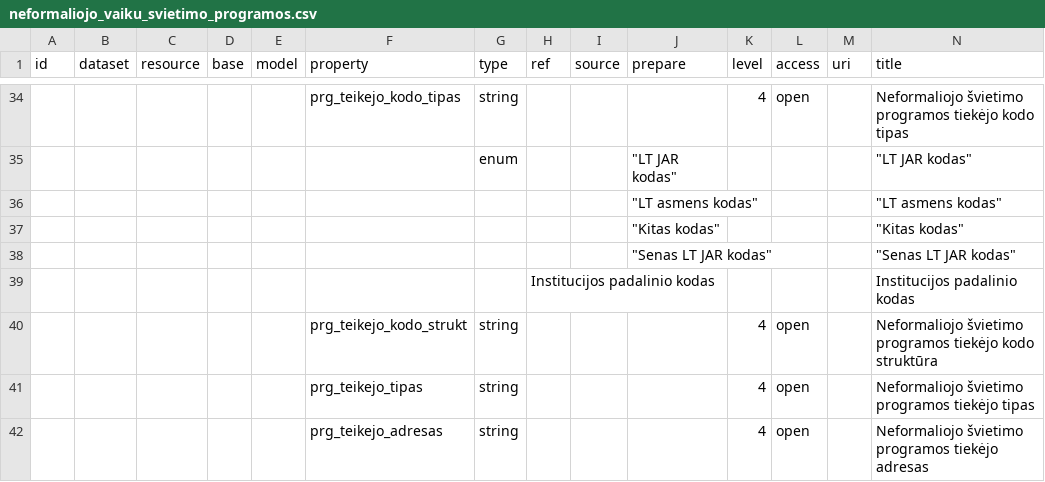
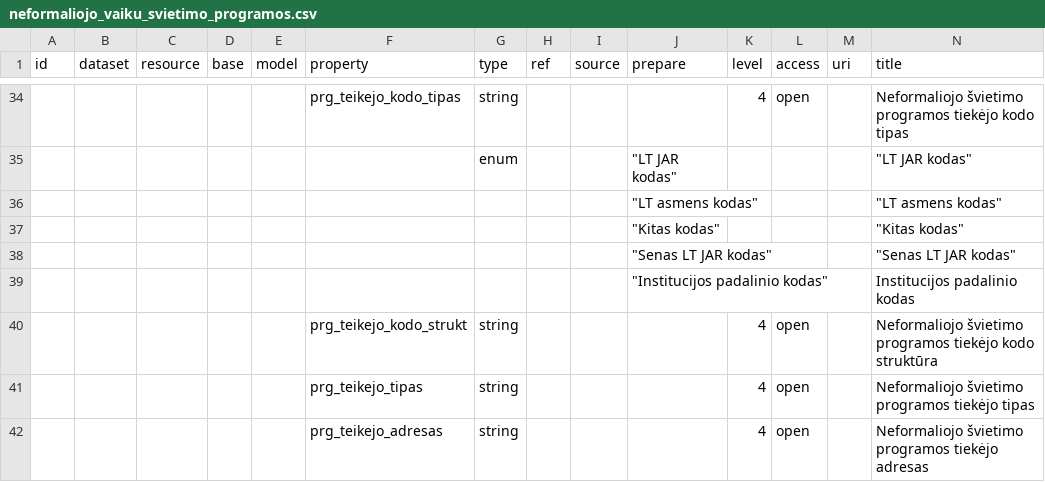
Before and after one commit to atviriduomenys/manifest, a CSV file: datasets/gov/nsa/nspr/neformaliojo_vaiku_svietimo_programos.csv, drawn as a sheet; only a part is shown, gaps mark what is left out; removed rows and columns are numbered as before the commit, all else as after; rows hold the shown columns only; the diff names each change by its address in the sheet, - before the commit and + after, or states it on an @@ line.

Commit message:
Fix formatting in neformaliojo_vaiku_svietimo_programos.csv

```diff
--- a/datasets/gov/nsa/nspr/neformaliojo_vaiku_svietimo_programos.csv
+++ b/datasets/gov/nsa/nspr/neformaliojo_vaiku_svietimo_programos.csv
-row 39:  |  |  |  |  |  |  | Institucijos padalinio kodas |  |  |  |  |  | Institucijos padalinio kodas
+row 39:  |  |  |  |  |  |  |  |  | "Institucijos padalinio kodas" |  |  |  | Institucijos padalinio kodas
```
